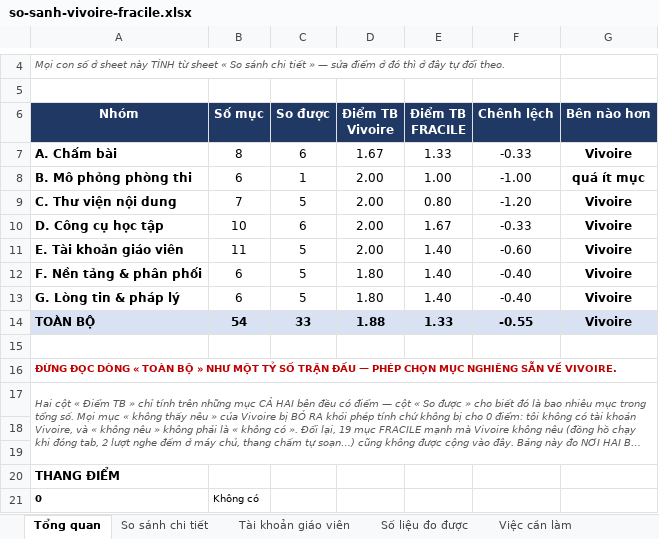
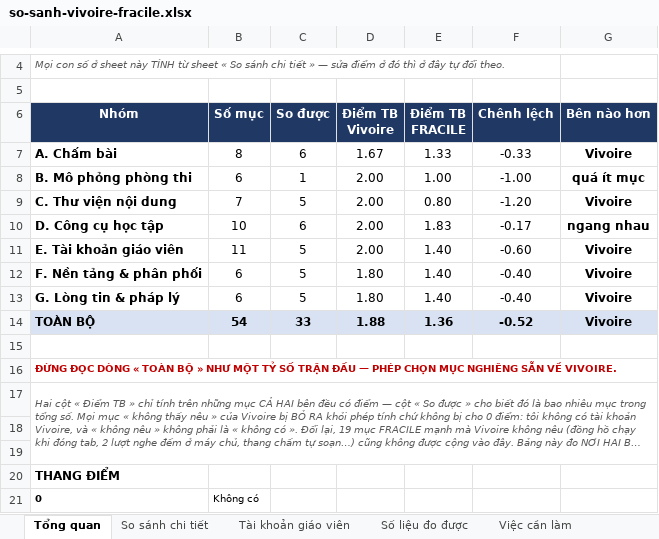
Before and after one commit to dhunff/ma-classe-de-francais, an Excel workbook: docs/so-sanh-vivoire-fracile.xlsx, sheet Tổng quan, drawn as a sheet; only a part is shown, gaps mark what is left out; long unchanged cells end in …; values as stored, in another font and other column widths than the file's, no borders; the diff names each change by its address in the sheet, - before the commit and + after, or states it on an @@ line.

```diff
--- a/docs/so-sanh-vivoire-fracile.xlsx (sheet Tổng quan)
+++ b/docs/so-sanh-vivoire-fracile.xlsx (sheet Tổng quan)
-E10 (Điểm TB FRACILE): 1.67
+E10 (Điểm TB FRACILE): 1.83
-F10 (Chênh lệch): -0.33
+F10 (Chênh lệch): -0.17
-G10 (Bên nào hơn): Vivoire
+G10 (Bên nào hơn): ngang nhau
-E14 (Điểm TB FRACILE): 1.33
+E14 (Điểm TB FRACILE): 1.36
-F14 (Chênh lệch): -0.55
+F14 (Chênh lệch): -0.52
```
Also changed, not shown: sheet So sánh chi tiết.
